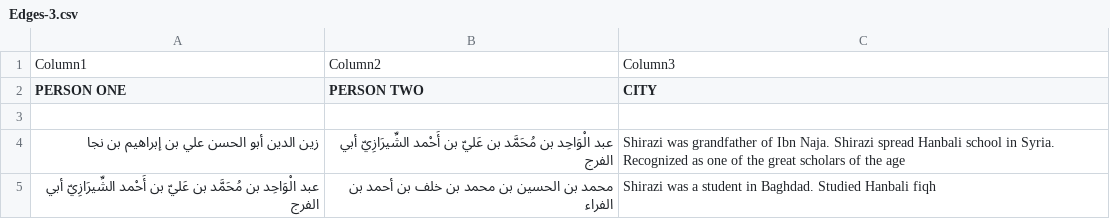
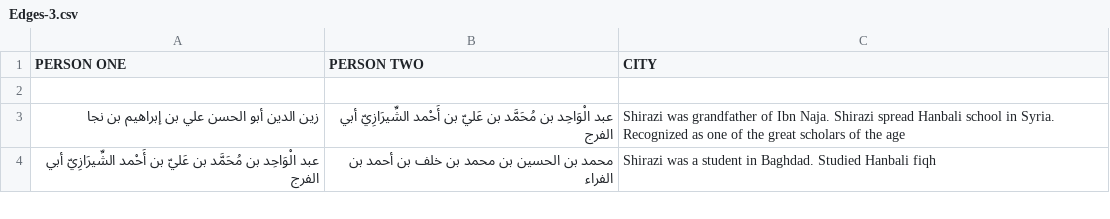
Before and after one commit to mabarber92/network-cyto-js-saladin, a CSV file: data-source/Edges-3.csv, drawn as a sheet; only a part is shown; the diff names each change by its address in the sheet, - before the commit and + after, or states it on an @@ line.

Commit message:
bug fix to drop duplicates, data refresh

```diff
--- a/data-source/Edges-3.csv
+++ b/data-source/Edges-3.csv
-row 1: Column1 | Column2 | Column3
```
Also changed, not shown: 4 other files.
